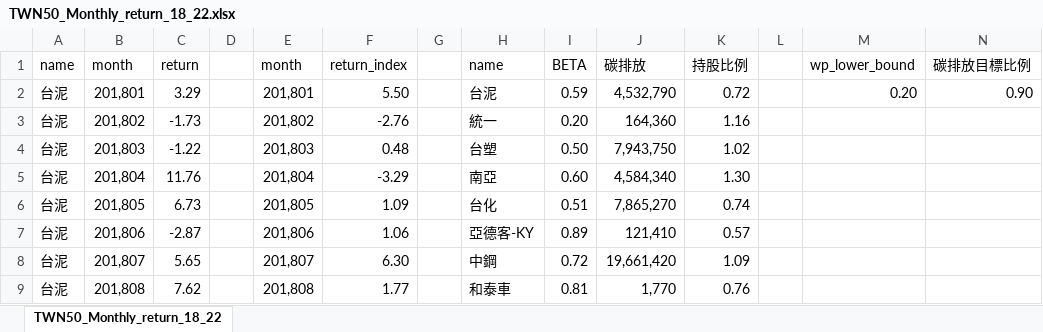
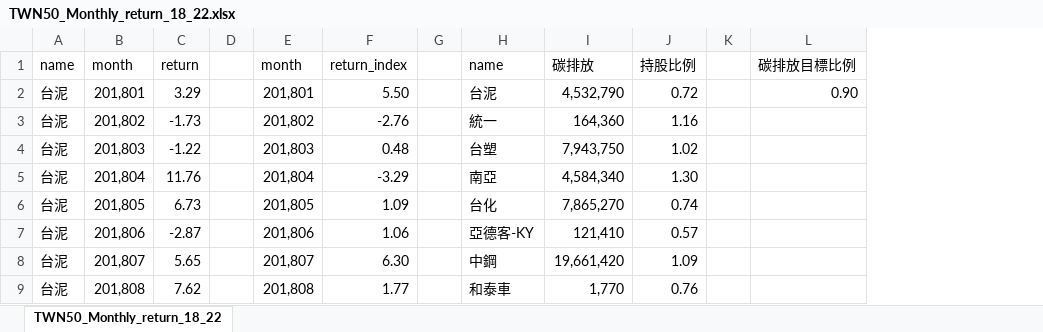
Before and after one commit to Deathate/Carbon-Emission-Conscious-Investment-Portfolio, an Excel workbook: TWN50_Monthly_return_18_22.xlsx, sheet TWN50_Monthly_return_18_22, drawn as a sheet; only a part is shown; values as stored, in another font and other column widths than the file's, no borders; the diff names each change by its address in the sheet, - before the commit and + after, or states it on an @@ line.

Commit message:
beta calculate automation

```diff
--- a/TWN50_Monthly_return_18_22.xlsx (sheet TWN50_Monthly_return_18_22)
+++ b/TWN50_Monthly_return_18_22.xlsx (sheet TWN50_Monthly_return_18_22)
-column I, rows 1-9: BETA | 0.59 | 0.20 | 0.50 | 0.60 | 0.51 | 0.89 | 0.72 | 0.81
-column M, rows 1-2: wp_lower_bound | 0.20
```
Also changed, not shown: 3 other files.
